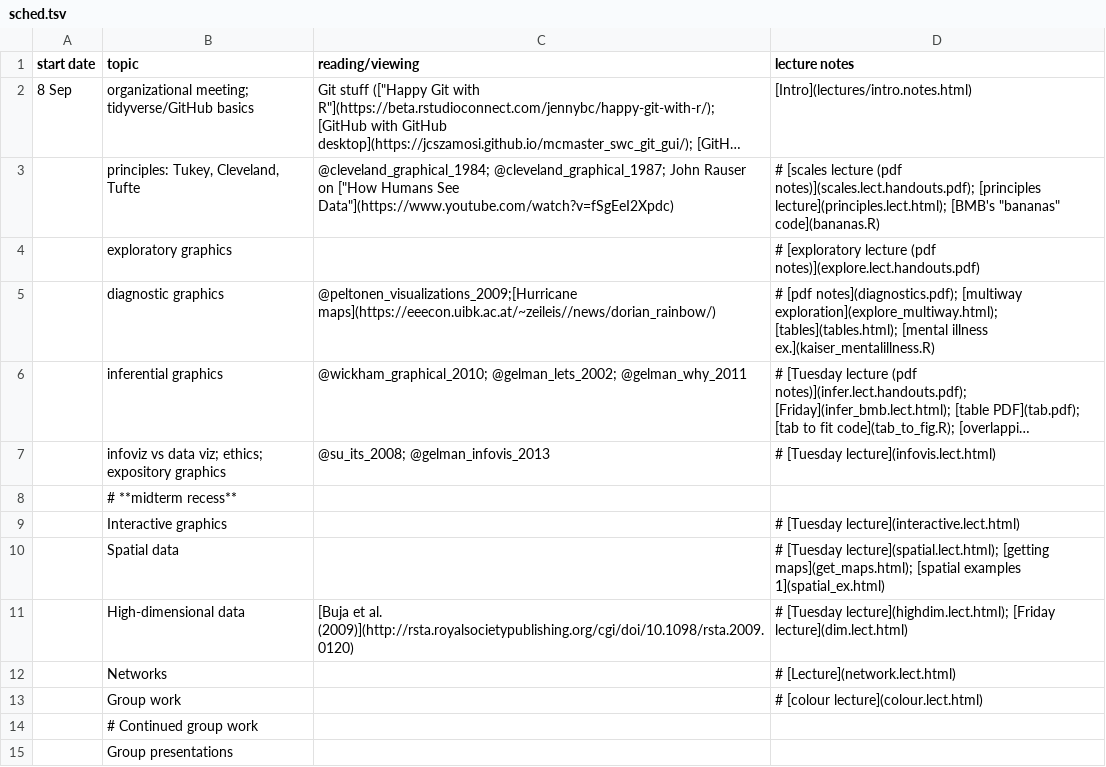
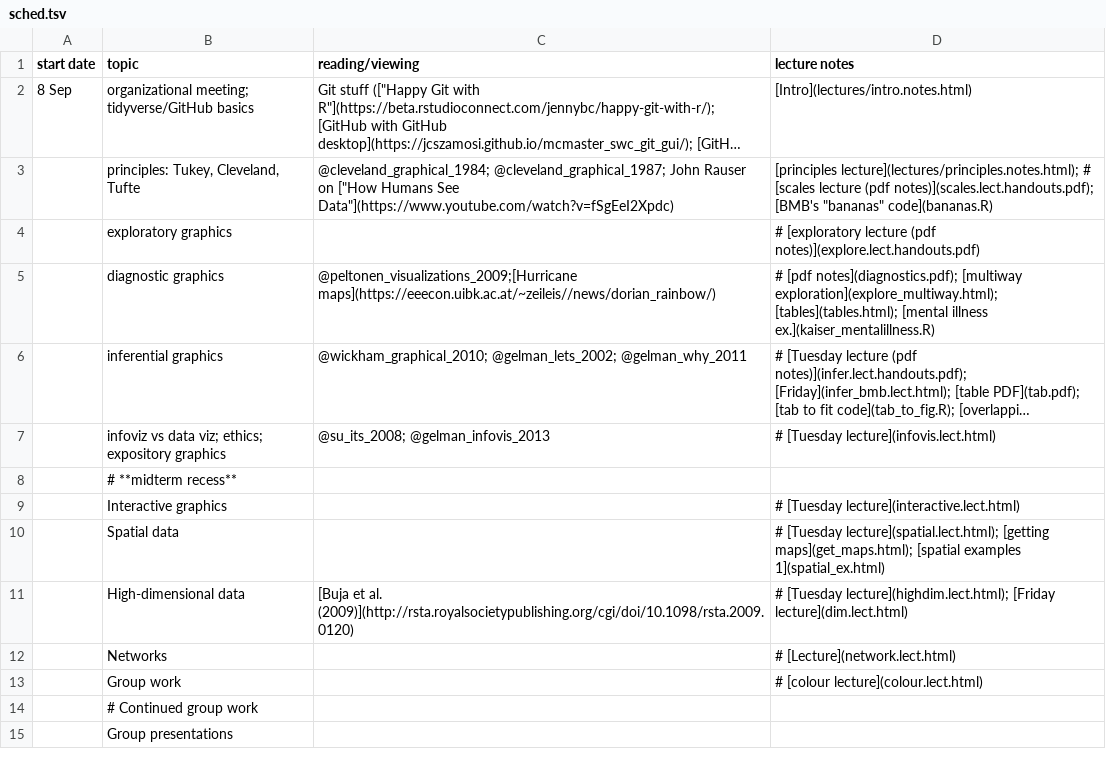
Before and after one commit to mac-theobio/DataViz, a TSV file: sched.tsv, drawn as a sheet; long unchanged cells end in …; the diff names each change by its address in the sheet, - before the commit and + after, or states it on an @@ line.

Commit message:
Principles made and linked

```diff
--- a/sched.tsv
+++ b/sched.tsv
-D3 (lecture notes): # [scales lecture (pdf notes)](scales.lect.handouts.pdf); [principles lecture](principles.lect.html); [BMB's "bananas"…
+D3 (lecture notes): [principles lecture](lectures/principles.notes.html); # [scales lecture (pdf notes)](scales.lect.handouts.pdf); [BMB's "bananas"…
```
Also changed, not shown: 8 other files.
